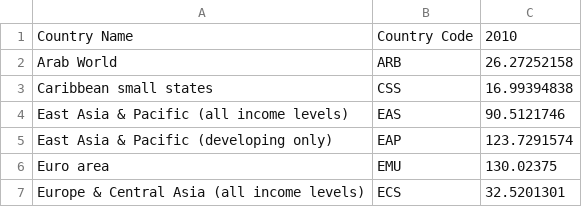
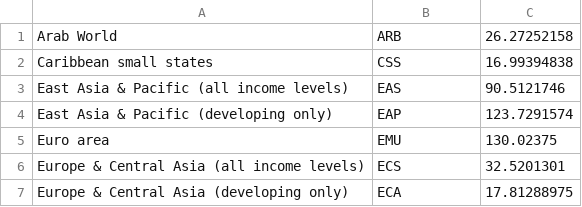
Before and after one commit to iox/angulari18ndemo, a CSV file: countries-population-density.csv, drawn as a sheet; only a part is shown; the shorter side is filled out with more unchanged rows.

```diff
--- a/countries-population-density.csv
+++ b/countries-population-density.csv
@@ -1,2 +1 @@
-Country Name,Country Code,2010
 Arab World,ARB,26.27252158
```
Also changed, not shown: 5 other files.
